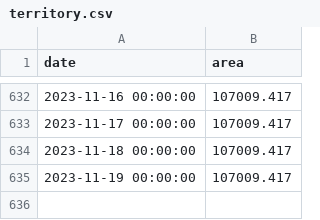
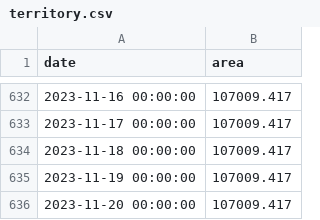
Before and after one commit to conflict-investigations/nzz-maps, a CSV file: territory.csv, drawn as a sheet; only a part is shown, gaps mark what is left out; the diff names each change by its address in the sheet, - before the commit and + after, or states it on an @@ line.

```diff
--- a/territory.csv
+++ b/territory.csv
+row 636: 2023-11-20 00:00:00 | 107009.417
```
Also changed, not shown: 1 other file.
